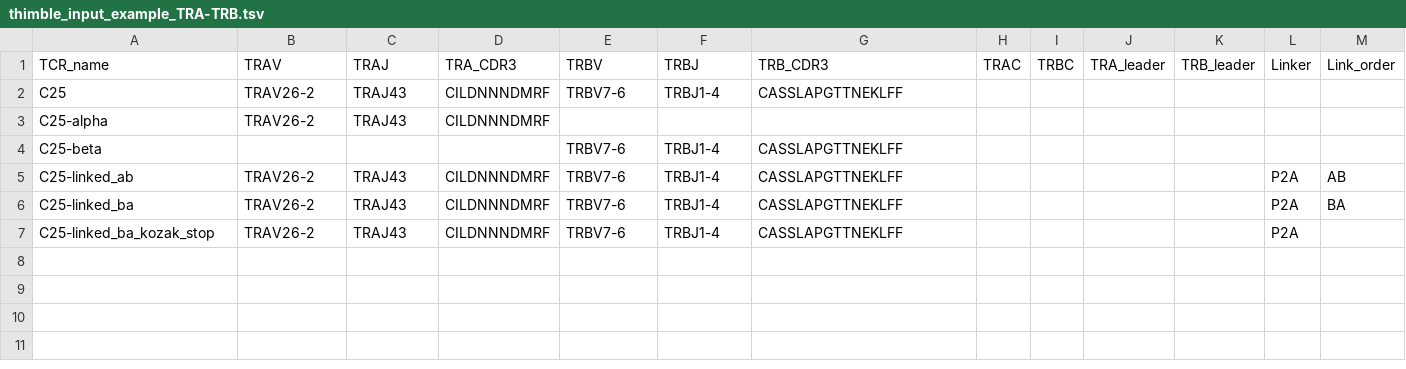
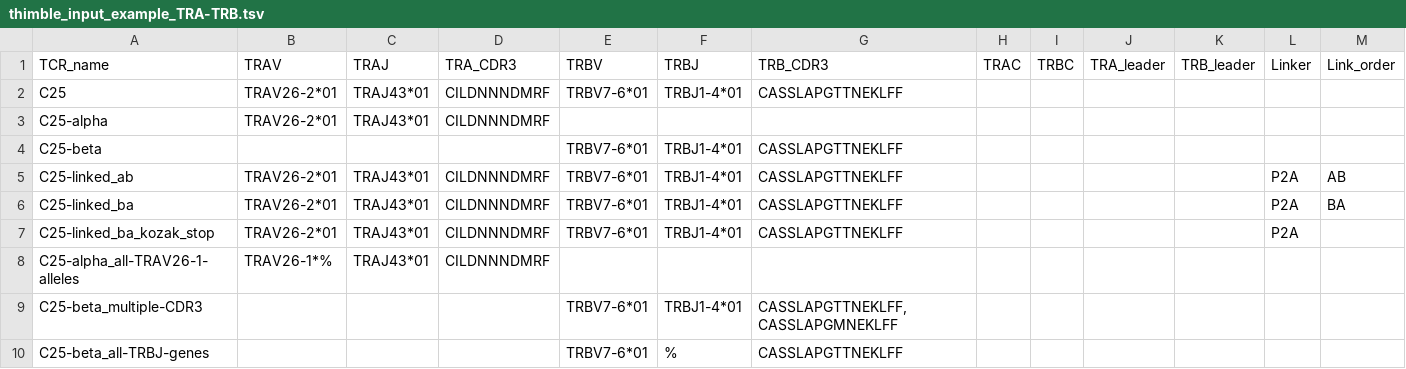
Before and after one commit to JamieHeather/stitchr, a TSV file: Templates/thimble_input_example_TRA-TRB.tsv, drawn as a sheet; only a part is shown; rows hold the shown columns only; the diff names each change by its address in the sheet, - before the commit and + after, or states it on an @@ line.

```diff
--- a/Templates/thimble_input_example_TRA-TRB.tsv
+++ b/Templates/thimble_input_example_TRA-TRB.tsv
-B2:B3 (TRAV): TRAV26-2
+B2:B3 (TRAV): TRAV26-2*01
-C2:C3 (TRAJ): TRAJ43
+C2:C3 (TRAJ): TRAJ43*01
-E2 (TRBV): TRBV7-6
+E2 (TRBV): TRBV7-6*01
-F2 (TRBJ): TRBJ1-4
+F2 (TRBJ): TRBJ1-4*01
-E4:E7 (TRBV): TRBV7-6
+E4:E7 (TRBV): TRBV7-6*01
-F4:F7 (TRBJ): TRBJ1-4
+F4:F7 (TRBJ): TRBJ1-4*01
-B5:B7 (TRAV): TRAV26-2
+B5:B7 (TRAV): TRAV26-2*01
-C5:C7 (TRAJ): TRAJ43
+C5:C7 (TRAJ): TRAJ43*01
+row 8: C25-alpha_all-TRAV26-1-alleles | TRAV26-1*% | TRAJ43*01 | CILDNNNDMRF
+row 9: C25-beta_multiple-CDR3 |  |  |  | TRBV7-6*01 | TRBJ1-4*01 | CASSLAPGTTNEKLFF,CASSLAPGMNEKLFF
+row 10: C25-beta_all-TRBJ-genes |  |  |  | TRBV7-6*01 | % | CASSLAPGTTNEKLFF
```
Also changed, not shown: 1 other file.
